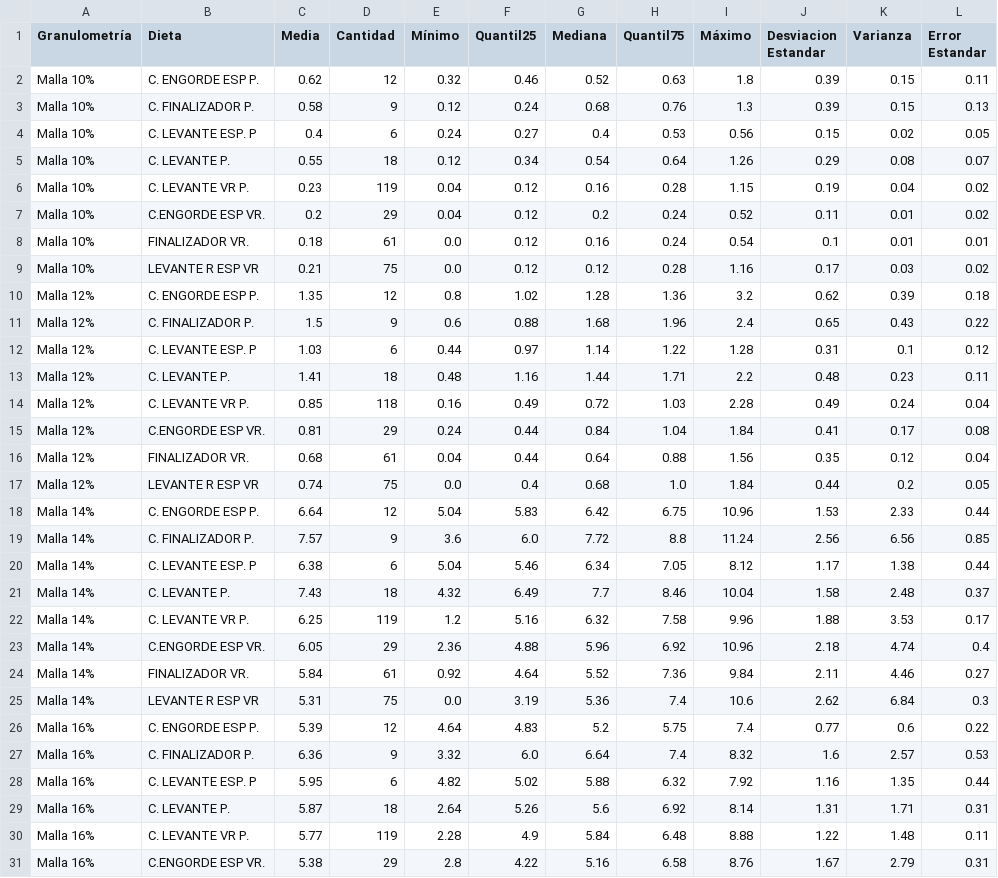
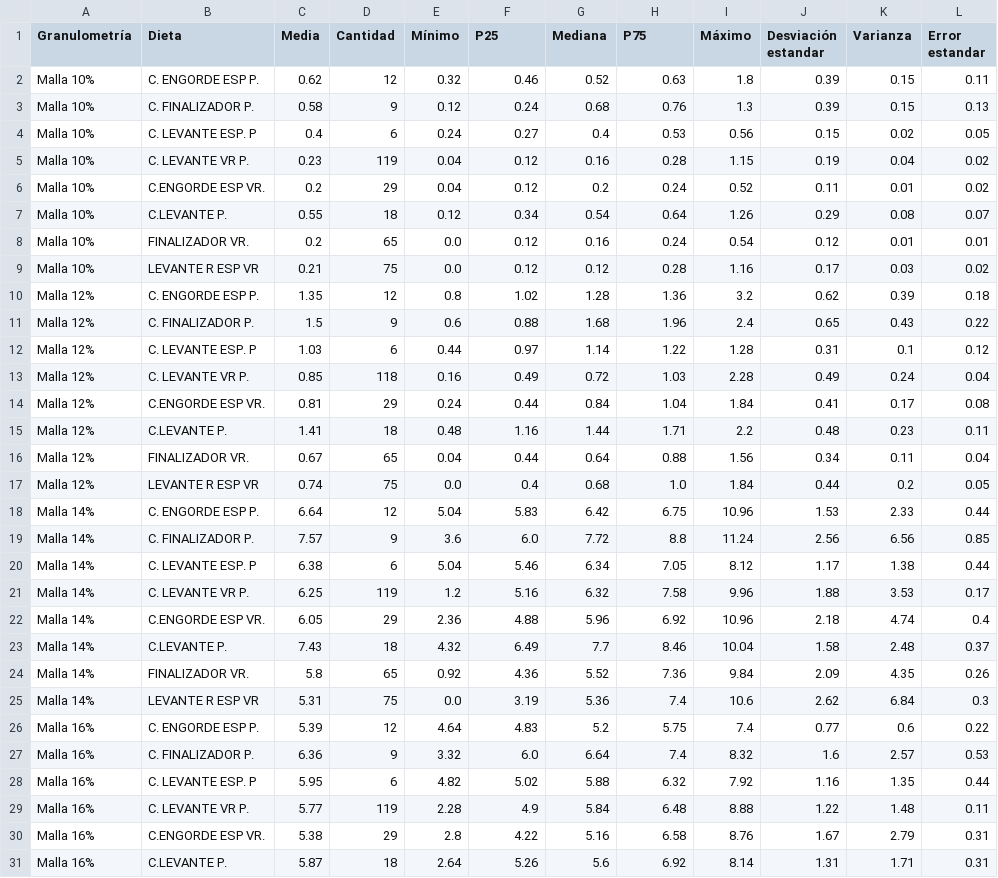
Before and after one commit to jdrincone/okuo-flow, a CSV file: data/estadisticos_granulometria_dieta.csv, drawn as a sheet; only a part is shown; the diff covers the shown part only.

```diff
--- a/data/estadisticos_granulometria_dieta.csv
+++ b/data/estadisticos_granulometria_dieta.csv
@@ -1,2 +1,2 @@
-Granulometría,Dieta,Media,Cantidad,Mínimo,Quantil25,Mediana,Quantil75,Máximo,Desviacion Estandar,Varianza,Error Estandar
+Granulometría,Dieta,Media,Cantidad,Mínimo,P25,Mediana,P75,Máximo,Desviación estandar,Varianza,Error estandar
 Malla 10%,C. ENGORDE ESP P.,0.62,12,0.32,0.46,0.52,0.63,1.8,0.39,0.15,0.11
@@ -4,6 +4,6 @@ Malla 10%,C. FINALIZADOR P.,0.58,9,0.12,0.24,0.68,0.76,1.3,0.39,0.15,0.13
 Malla 10%,C. LEVANTE ESP. P,0.4,6,0.24,0.27,0.4,0.53,0.56,0.15,0.02,0.05
-Malla 10%,C. LEVANTE P.,0.55,18,0.12,0.34,0.54,0.64,1.26,0.29,0.08,0.07
 Malla 10%,C. LEVANTE VR P.,0.23,119,0.04,0.12,0.16,0.28,1.15,0.19,0.04,0.02
 Malla 10%,C.ENGORDE ESP VR.,0.2,29,0.04,0.12,0.2,0.24,0.52,0.11,0.01,0.02
-Malla 10%,FINALIZADOR VR.,0.18,61,0.0,0.12,0.16,0.24,0.54,0.1,0.01,0.01
+Malla 10%,C.LEVANTE P.,0.55,18,0.12,0.34,0.54,0.64,1.26,0.29,0.08,0.07
+Malla 10%,FINALIZADOR VR.,0.2,65,0.0,0.12,0.16,0.24,0.54,0.12,0.01,0.01
 Malla 10%,LEVANTE R ESP VR,0.21,75,0.0,0.12,0.12,0.28,1.16,0.17,0.03,0.02
@@ -12,6 +12,6 @@ Malla 12%,C. FINALIZADOR P.,1.5,9,0.6,0.88,1.68,1.96,2.4,0.65,0.43,0.22
 Malla 12%,C. LEVANTE ESP. P,1.03,6,0.44,0.97,1.14,1.22,1.28,0.31,0.1,0.12
-Malla 12%,C. LEVANTE P.,1.41,18,0.48,1.16,1.44,1.71,2.2,0.48,0.23,0.11
 Malla 12%,C. LEVANTE VR P.,0.85,118,0.16,0.49,0.72,1.03,2.28,0.49,0.24,0.04
 Malla 12%,C.ENGORDE ESP VR.,0.81,29,0.24,0.44,0.84,1.04,1.84,0.41,0.17,0.08
-Malla 12%,FINALIZADOR VR.,0.68,61,0.04,0.44,0.64,0.88,1.56,0.35,0.12,0.04
+Malla 12%,C.LEVANTE P.,1.41,18,0.48,1.16,1.44,1.71,2.2,0.48,0.23,0.11
+Malla 12%,FINALIZADOR VR.,0.67,65,0.04,0.44,0.64,0.88,1.56,0.34,0.11,0.04
 Malla 12%,LEVANTE R ESP VR,0.74,75,0.0,0.4,0.68,1.0,1.84,0.44,0.2,0.05
@@ -20,6 +20,6 @@ Malla 14%,C. FINALIZADOR P.,7.57,9,3.6,6.0,7.72,8.8,11.24,2.56,6.56,0.85
 Malla 14%,C. LEVANTE ESP. P,6.38,6,5.04,5.46,6.34,7.05,8.12,1.17,1.38,0.44
-Malla 14%,C. LEVANTE P.,7.43,18,4.32,6.49,7.7,8.46,10.04,1.58,2.48,0.37
 Malla 14%,C. LEVANTE VR P.,6.25,119,1.2,5.16,6.32,7.58,9.96,1.88,3.53,0.17
 Malla 14%,C.ENGORDE ESP VR.,6.05,29,2.36,4.88,5.96,6.92,10.96,2.18,4.74,0.4
-Malla 14%,FINALIZADOR VR.,5.84,61,0.92,4.64,5.52,7.36,9.84,2.11,4.46,0.27
+Malla 14%,C.LEVANTE P.,7.43,18,4.32,6.49,7.7,8.46,10.04,1.58,2.48,0.37
+Malla 14%,FINALIZADOR VR.,5.8,65,0.92,4.36,5.52,7.36,9.84,2.09,4.35,0.26
 Malla 14%,LEVANTE R ESP VR,5.31,75,0.0,3.19,5.36,7.4,10.6,2.62,6.84,0.3
@@ -28,4 +28,4 @@ Malla 16%,C. FINALIZADOR P.,6.36,9,3.32,6.0,6.64,7.4,8.32,1.6,2.57,0.53
 Malla 16%,C. LEVANTE ESP. P,5.95,6,4.82,5.02,5.88,6.32,7.92,1.16,1.35,0.44
-Malla 16%,C. LEVANTE P.,5.87,18,2.64,5.26,5.6,6.92,8.14,1.31,1.71,0.31
 Malla 16%,C. LEVANTE VR P.,5.77,119,2.28,4.9,5.84,6.48,8.88,1.22,1.48,0.11
 Malla 16%,C.ENGORDE ESP VR.,5.38,29,2.8,4.22,5.16,6.58,8.76,1.67,2.79,0.31
+Malla 16%,C.LEVANTE P.,5.87,18,2.64,5.26,5.6,6.92,8.14,1.31,1.71,0.31
```
Also changed, not shown: 2 added rows, 2 removed rows and 5 edited cells elsewhere in this file, data/estadisticos_durabilidad_dieta.csv, data/estadisticos_durabilidad_dieta_op.csv, 13 other files.
